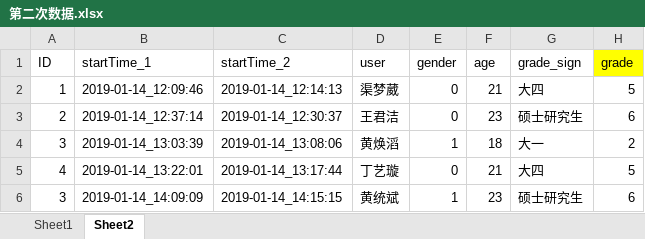
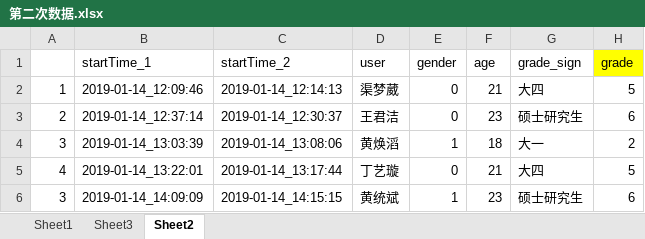
Before and after one commit to DikonayHZY/ProductAssortment, an Excel workbook: 第二次数据.xlsx, sheet Sheet2, drawn as a sheet; only a part is shown; values as stored, in another font and other column widths than the file's, no borders; the diff names each change by its address in the sheet, - before the commit and + after, or states it on an @@ line.

```diff
--- a/第二次数据.xlsx (sheet Sheet2)
+++ b/第二次数据.xlsx (sheet Sheet2)
+sheet tab: Sheet3
-A1: ID
+A1: (empty)
```
Also changed, not shown: sheet Sheet1, hidden cells, 30 other files.
